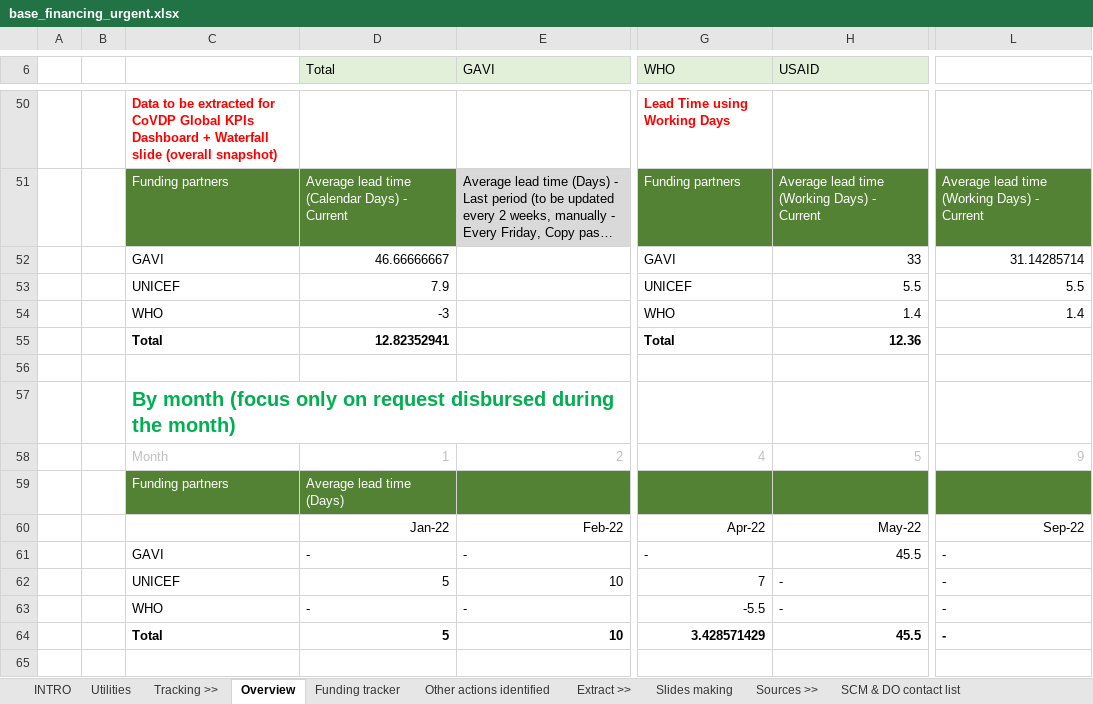
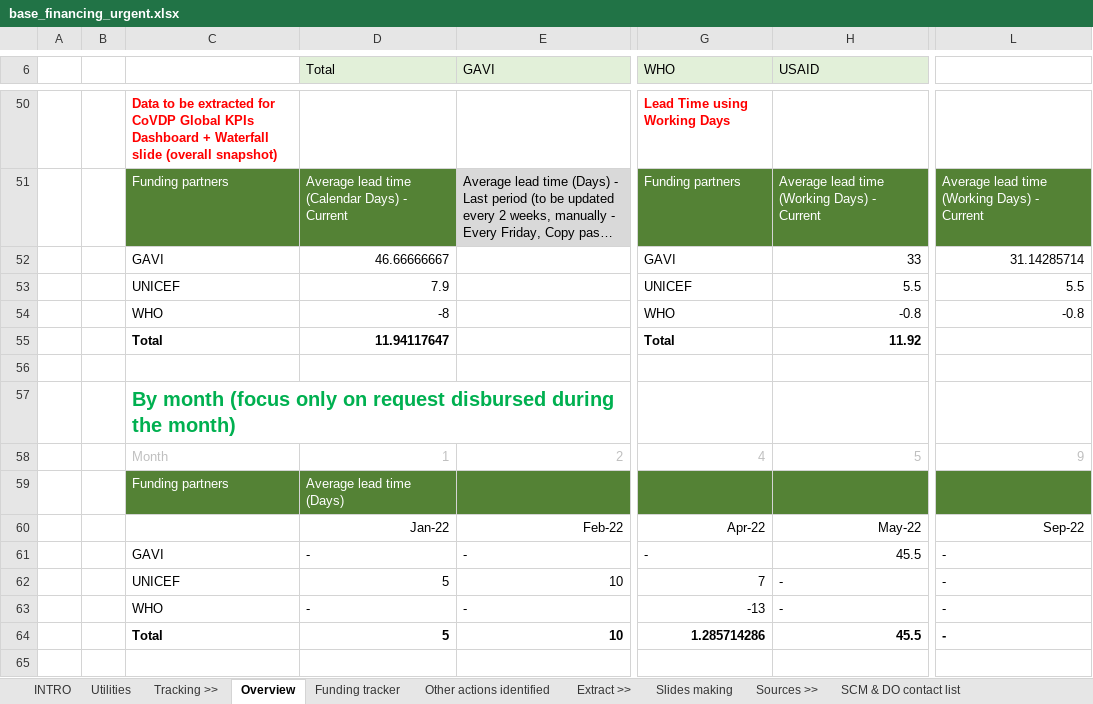
Before and after one commit to brooksdonald/cvap, an Excel workbook: data/input/base_financing_urgent.xlsx, sheet Overview, drawn as a sheet; only a part is shown, gaps mark what is left out; long unchanged cells end in …; values as stored, in another font and other column widths than the file's, no borders; conditional formats not drawn; the diff names each change by its address in the sheet, - before the commit and + after, or states it on an @@ line.

```diff
--- a/data/input/base_financing_urgent.xlsx (sheet Overview)
+++ b/data/input/base_financing_urgent.xlsx (sheet Overview)
-D54 (Total): -3
+D54 (Total): -8
-H54 (USAID): 1.4
+H54 (USAID): -0.8
-L54: 1.4
+L54: -0.8
-D55 (Total): 12.82352941
+D55 (Total): 11.94117647
-H55 (USAID): 12.36
+H55 (USAID): 11.92
-G63 (WHO): -5.5
+G63 (WHO): -13
-G64 (WHO): 3.428571429
+G64 (WHO): 1.285714286
```
Also changed, not shown: sheet Funding tracker, sheet Other actions identified, formulas that keep their value, hidden cells, data/input/base_funding_tracker.xlsx.
